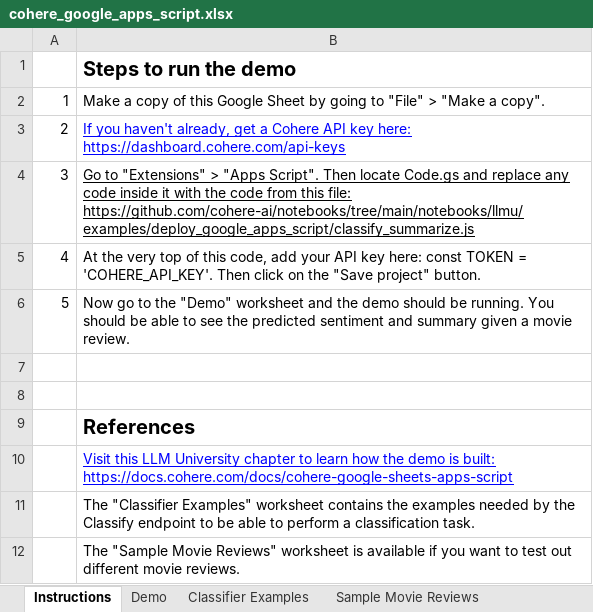
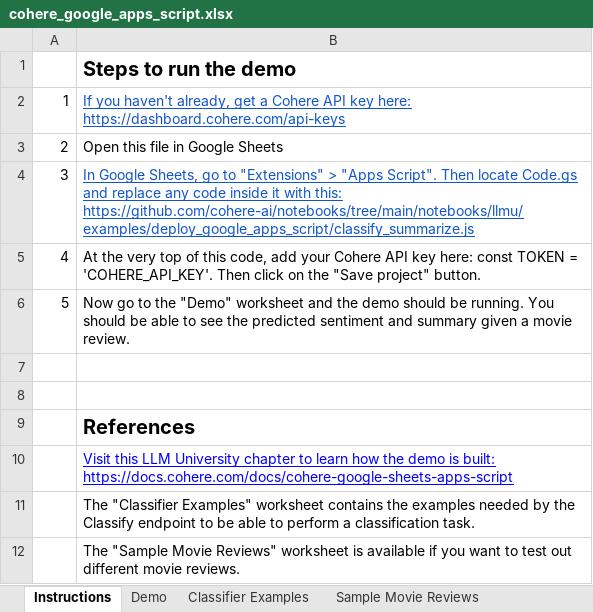
Before and after one commit to cohere-ai/notebooks, an Excel workbook: notebooks/llmu/examples/deploy_google_apps_script/cohere_google_apps_script.xlsx, sheet Instructions, drawn as a sheet; values as stored, in another font and other column widths than the file's, no borders; charts and pictures not drawn; removed rows and columns are numbered as before the commit, all else as after; the diff names each change by its address in the sheet, - before the commit and + after, or states it on an @@ line.

Commit message:
update notebooks and examples for LLMU

```diff
--- a/notebooks/llmu/examples/deploy_google_apps_script/cohere_google_apps_script.xlsx (sheet Instructions)
+++ b/notebooks/llmu/examples/deploy_google_apps_script/cohere_google_apps_script.xlsx (sheet Instructions)
-row 2: 1 | Make a copy of this Google Sheet by going to "File" > "Make a copy".
-A2: 2
+A2: 1
-B2 text colour: #0000FF
+B2 text colour: #1155CC
+row 3: 2 | Open this file in Google Sheets
-B4: Go to "Extensions" > "Apps Script". Then locate Code.gs and replace any code inside it with the code from this file: https://github.com/cohere-ai/notebooks/tree/main/notebooks/llmu/examples/deploy_google_apps_script/classify_summarize.js
+B4: In Google Sheets, go to "Extensions" > "Apps Script". Then locate Code.gs and replace any code inside it with this: https://github.com/cohere-ai/notebooks/tree/main/notebooks/llmu/examples/deploy_google_apps_script/classify_summarize.js
-B4 text colour: black
+B4 text colour: #1155CC
-B5: …add your API key…
+B5: …add your Cohere API key…
```
Also changed, not shown: sheet Demo, charts or pictures, 17 other files.
